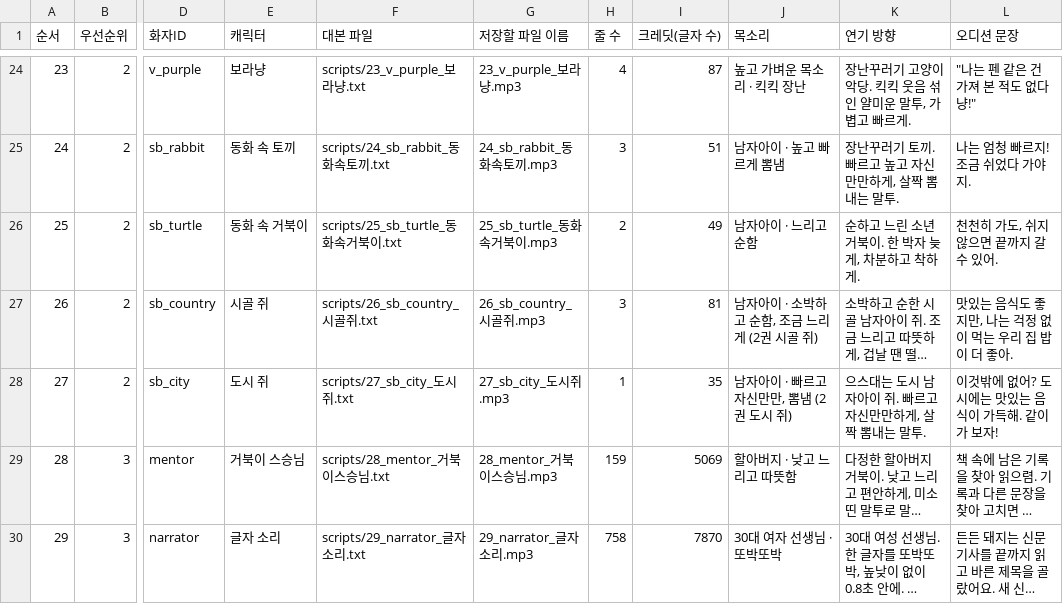
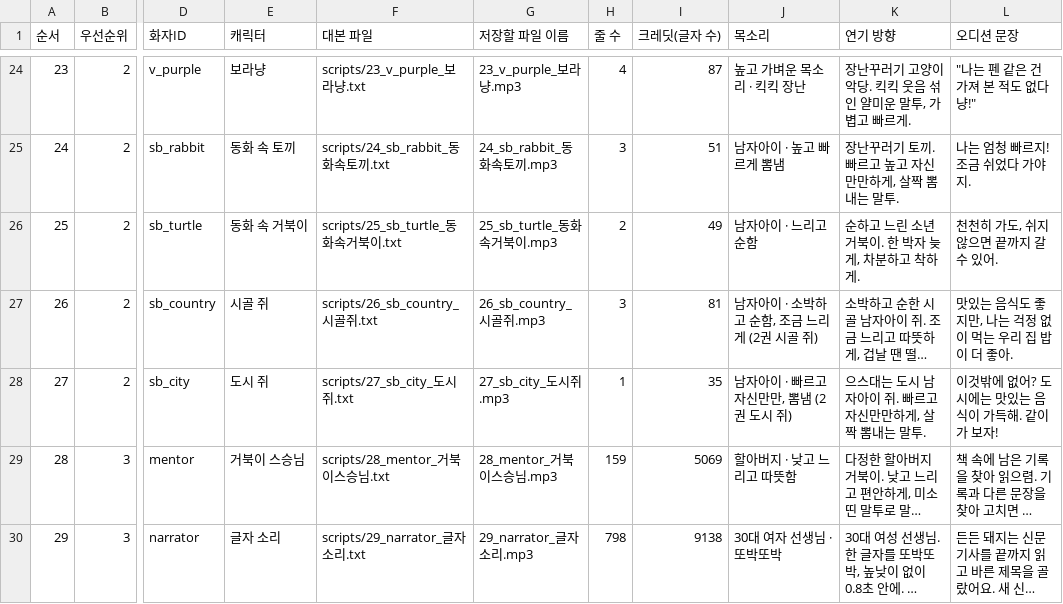
Before and after one commit to Jacob-Leee/hangul-guardians, a CSV file: docs/voice_pack/casting.csv, drawn as a sheet; only a part is shown, gaps mark what is left out; long unchanged cells end in …; the diff names each change by its address in the sheet, - before the commit and + after, or states it on an @@ line.

```diff
--- a/docs/voice_pack/casting.csv
+++ b/docs/voice_pack/casting.csv
-H30 (줄 수): 758
+H30 (줄 수): 798
-I30 (크레딧(글자 수)): 7870
+I30 (크레딧(글자 수)): 9138
```
Also changed, not shown: 8 other files.
